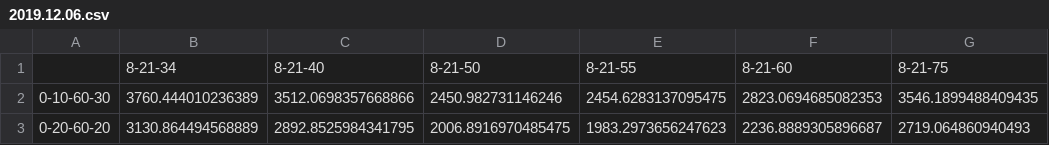
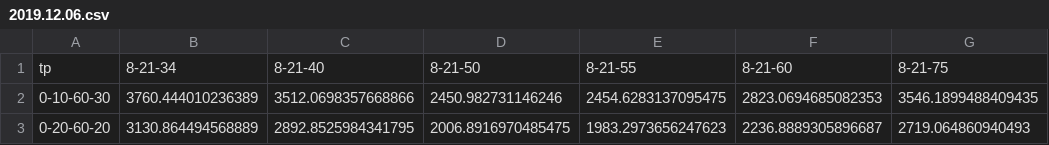
Before and after one commit to pegahcarter/All-Things-TA, a CSV file: data/2019.12.06.csv, drawn as a sheet; only a part is shown; the diff names each change by its address in the sheet, - before the commit and + after, or states it on an @@ line.

Commit message:
Add column name to tp combos

```diff
--- a/data/2019.12.06.csv
+++ b/data/2019.12.06.csv
-A1: (empty)
+A1: tp
```
